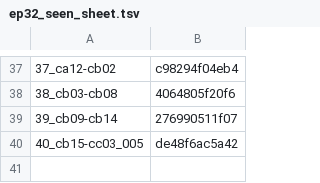
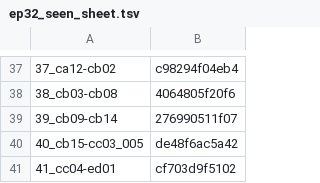
Before and after one commit to torotorotolo/zukai-engine, a TSV file: qa_out/ep32_seen_sheet.tsv, drawn as a sheet; only a part is shown, gaps mark what is left out.

```diff
--- a/qa_out/ep32_seen_sheet.tsv
+++ b/qa_out/ep32_seen_sheet.tsv
@@ -40 +40,2 @@
 40_cb15-cc03_005	de48f6ac5a42
+41_cc04-ed01	cf703d9f5102
```
Also changed, not shown: ref/ep32/eizou_build/fetch32.tsv, ref/ep32/eizou_build/list32.tsv, 23 other files.
